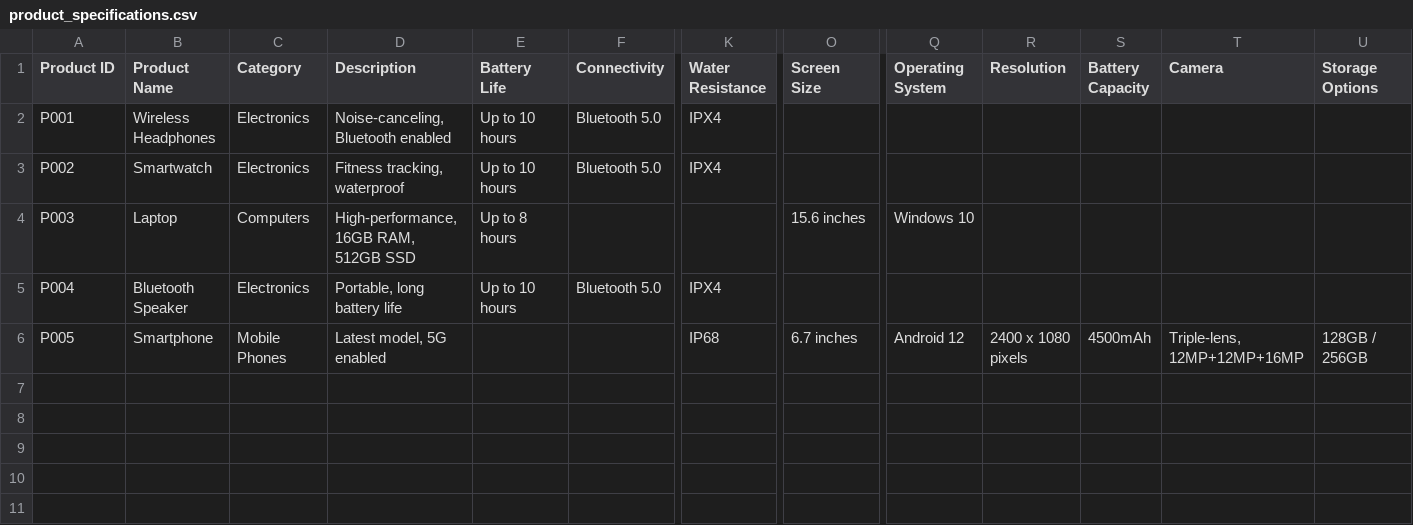
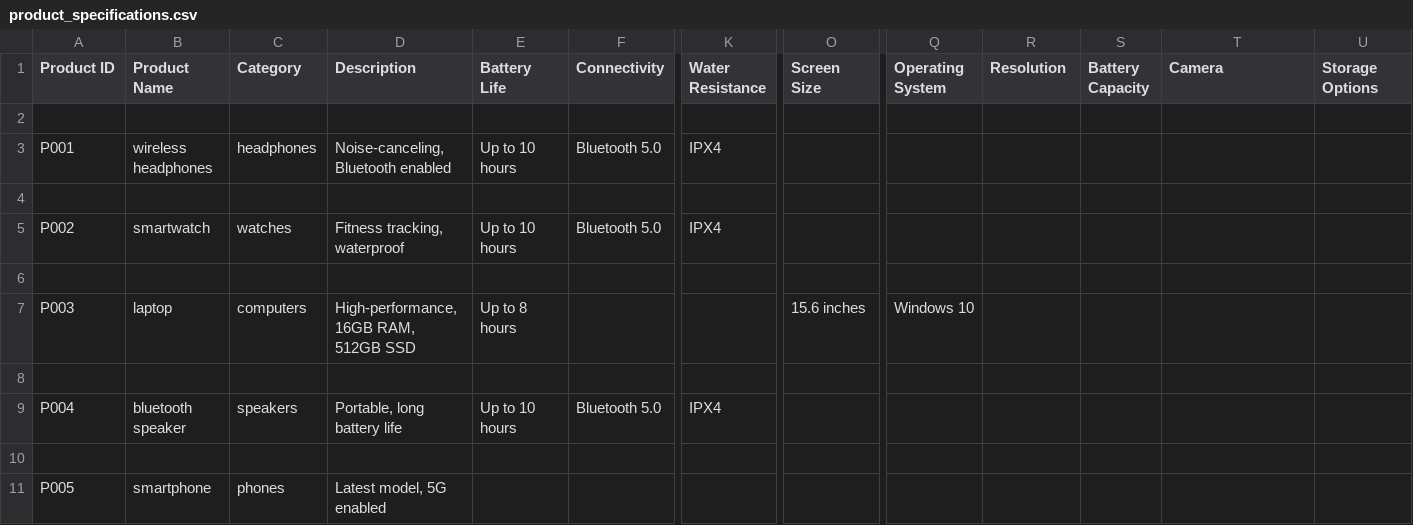
Before and after one commit to jossai87/testdata, a CSV file: mac-mock-data/troubleshoot_agent/structured/specs/product_specifications.csv, drawn as a sheet; only a part is shown, gaps mark what is left out; addresses are those after the commit; rows hold the shown columns only; the diff names each change by its address in the sheet, - before the commit and + after, or states it on an @@ line.

Commit message:
Add files via upload

```diff
--- a/mac-mock-data/troubleshoot_agent/structured/specs/product_specifications.csv
+++ b/mac-mock-data/troubleshoot_agent/structured/specs/product_specifications.csv
+row 2: (empty)
-B3 (Product Name): Wireless Headphones
+B3 (Product Name): wireless headphones
-C3 (Category): Electronics
+C3 (Category): headphones
+row 4: (empty)
-B5 (Product Name): Smartwatch
+B5 (Product Name): smartwatch
-C5 (Category): Electronics
+C5 (Category): watches
+row 6: (empty)
-B7 (Product Name): Laptop
+B7 (Product Name): laptop
-C7 (Category): Computers
+C7 (Category): computers
+row 8: (empty)
-B9 (Product Name): Bluetooth Speaker
+B9 (Product Name): bluetooth speaker
-C9 (Category): Electronics
+C9 (Category): speakers
-row 10: P005 | Smartphone | Mobile Phones | Latest model, 5G enabled |  |  | IP68 | 6.7 inches | Android 12 | 2400 x 1080 pixels | 4500mAh | Triple-lens, 12MP+12MP+16MP | 128GB / 256GB
+row 10: (empty)
+row 11: P005 | smartphone | phones | Latest model, 5G enabled
```
